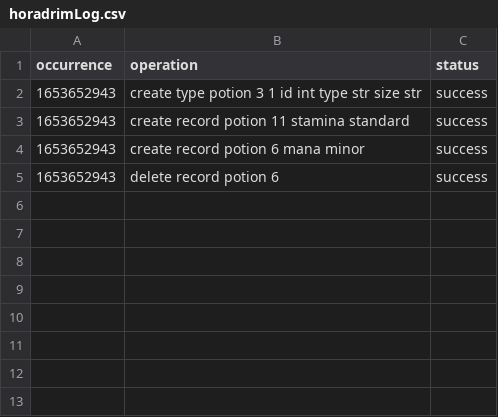
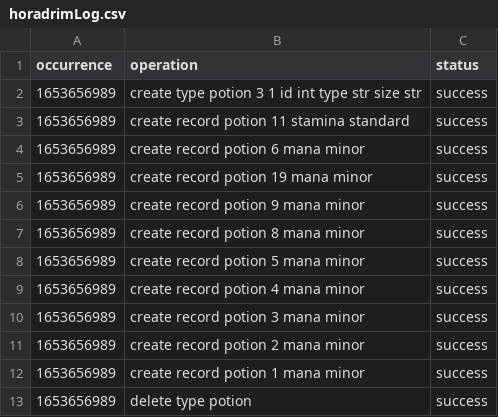
Before and after one commit to bahricanyesil/cmpe321-Horadrim, a CSV file: horadrimLog.csv, drawn as a sheet.

Commit message:
Find all values

```diff
--- a/horadrimLog.csv
+++ b/horadrimLog.csv
@@ -1,5 +1,13 @@
 occurrence,operation,status
-1653652943,create type potion 3 1 id int type str size str,success
-1653652943,create record potion 11 stamina standard,success
-1653652943,create record potion 6 mana minor,success
-1653652943,delete record potion 6,success
+1653656989,create type potion 3 1 id int type str size str,success
+1653656989,create record potion 11 stamina standard,success
+1653656989,create record potion 6 mana minor,success
+1653656989,create record potion 19 mana minor,success
+1653656989,create record potion 9 mana minor,success
+1653656989,create record potion 8 mana minor,success
+1653656989,create record potion 5 mana minor,success
+1653656989,create record potion 4 mana minor,success
+1653656989,create record potion 3 mana minor,success
+1653656989,create record potion 2 mana minor,success
+1653656989,create record potion 1 mana minor,success
+1653656989,delete type potion,success
```
Also changed, not shown: 4 other files.
